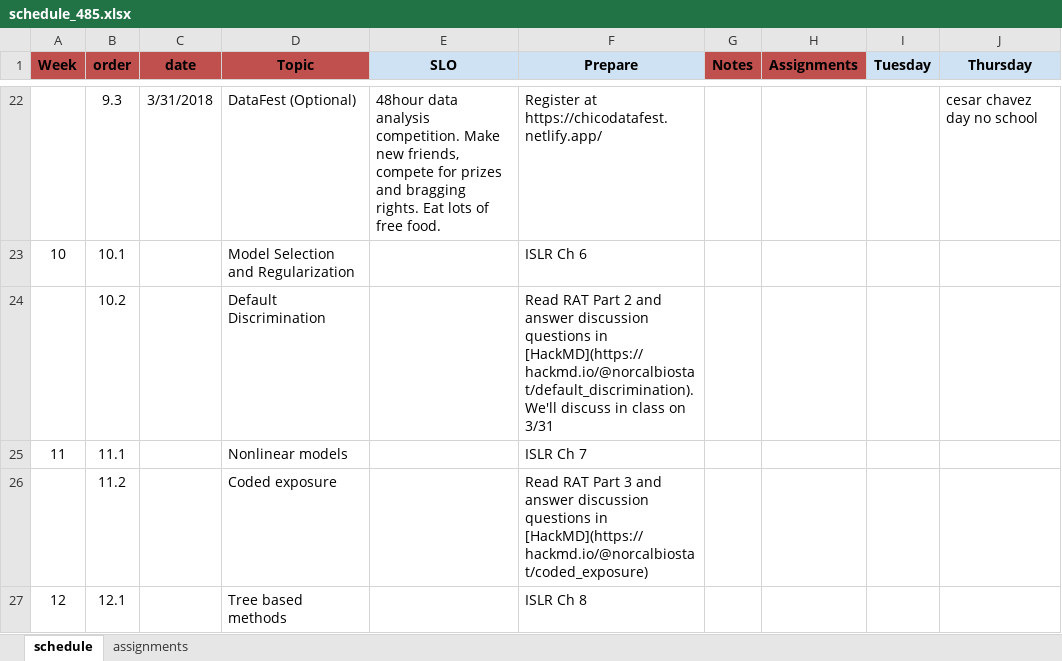
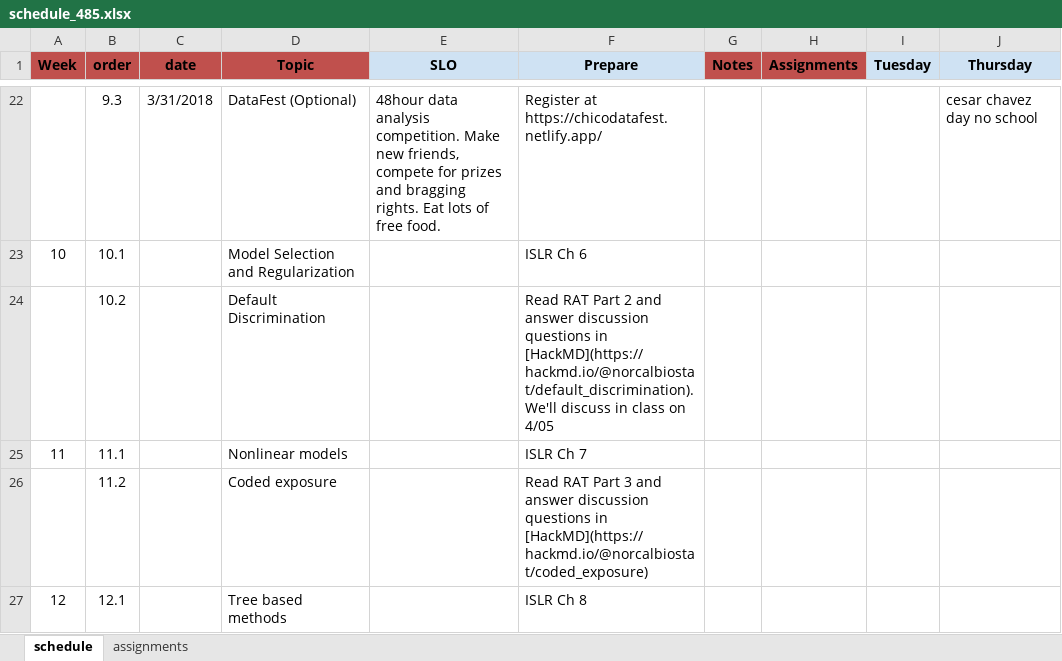
Before and after one commit to norcalbiostat/ADS, an Excel workbook: schedule_485.xlsx, sheet schedule, drawn as a sheet; only a part is shown, gaps mark what is left out; values as stored, in another font and other column widths than the file's, no borders; the diff names each change by its address in the sheet, - before the commit and + after, or states it on an @@ line.

Commit message:
update week 8 and add week 10

```diff
--- a/schedule_485.xlsx (sheet schedule)
+++ b/schedule_485.xlsx (sheet schedule)
-F24 (Prepare): …class on 3/31
+F24 (Prepare): …class on 4/05
```
Also changed, not shown: 8 other files.
